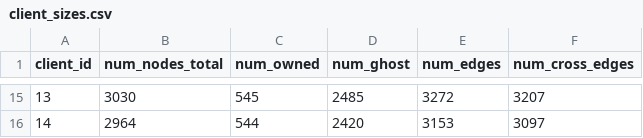
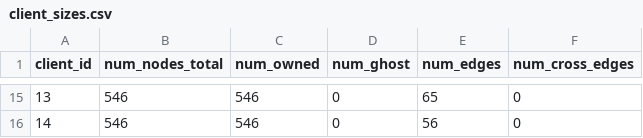
Before and after one commit to andrea2k/Subgraph_Federated_Learning, a CSV file: data/fed_witness_splits/val/client_sizes.csv, drawn as a sheet; only a part is shown, gaps mark what is left out; the diff covers the shown part only.

```diff
--- a/data/fed_witness_splits/val/client_sizes.csv
+++ b/data/fed_witness_splits/val/client_sizes.csv
@@ -15,2 +15,2 @@ client_id,num_nodes_total,num_owned,num_ghost,num_edges,num_cross_edges
-13,3030,545,2485,3272,3207
-14,2964,544,2420,3153,3097
+13,546,546,0,65,0
+14,546,546,0,56,0
```
Also changed, not shown: 63 edited cells elsewhere in this file, data/fed_witness_splits/train/client_sizes.csv, 47 other files.
